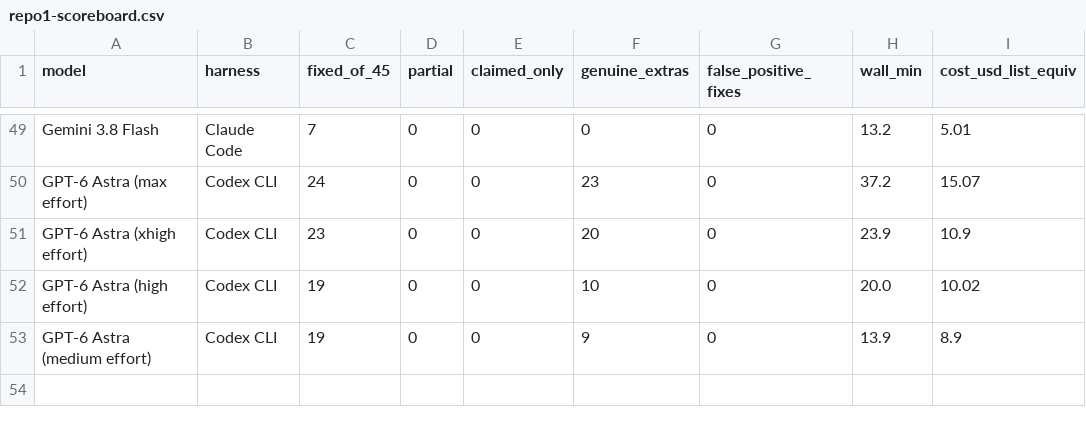
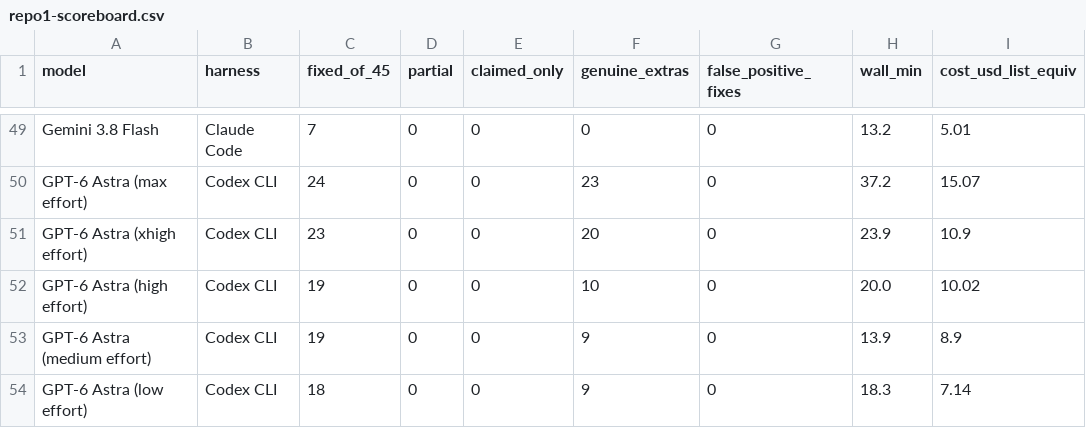
Before and after one commit to phuryn/bug-hunt-bench, a CSV file: results/repo1-scoreboard.csv, drawn as a sheet; only a part is shown, gaps mark what is left out.

```diff
--- a/results/repo1-scoreboard.csv
+++ b/results/repo1-scoreboard.csv
@@ -53 +53,2 @@ GPT-6 Astra (high effort),Codex CLI,19,0,0,10,0,20.0,10.02
 GPT-6 Astra (medium effort),Codex CLI,19,0,0,9,0,13.9,8.9
+GPT-6 Astra (low effort),Codex CLI,18,0,0,9,0,18.3,7.14
```
Also changed, not shown: results/combined-scoreboard.csv, results/coverage.csv, 9 other files.
